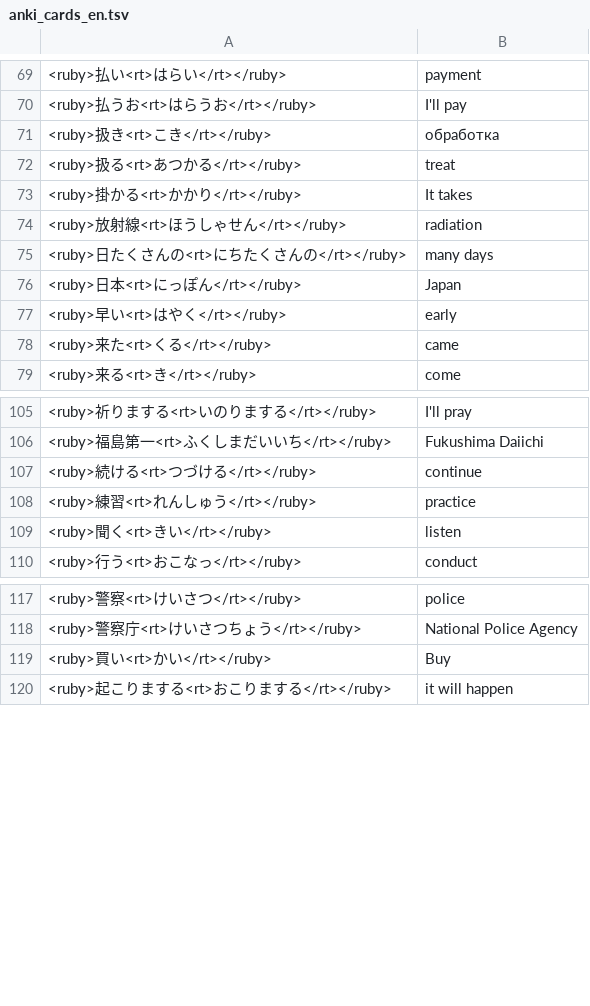
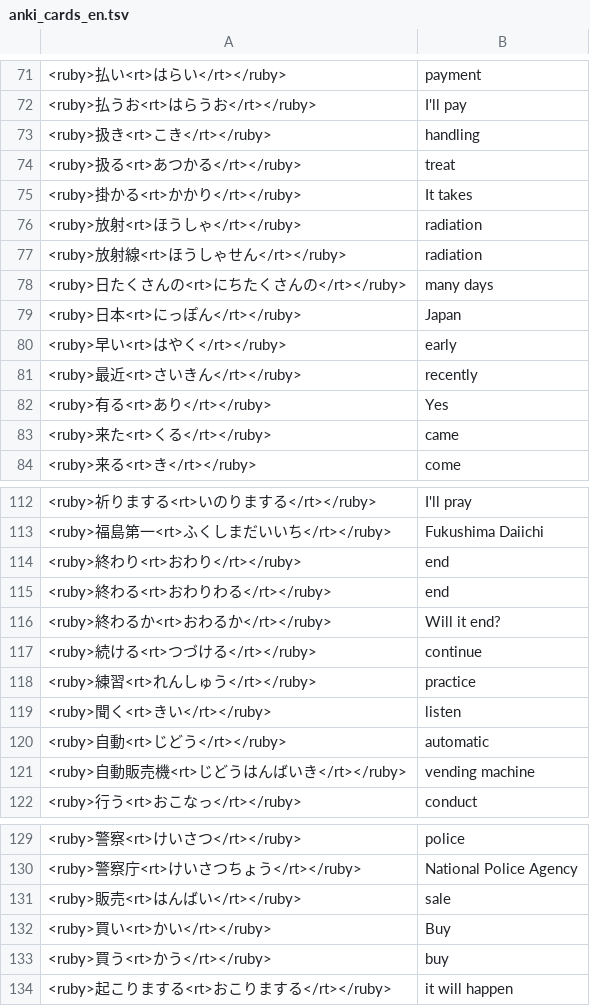
Before and after one commit to vebaev/NHK, a TSV file: docs/anki_cards_en.tsv, drawn as a sheet; only a part is shown, gaps mark what is left out; the diff covers the shown part only.

```diff
--- a/docs/anki_cards_en.tsv
+++ b/docs/anki_cards_en.tsv
@@ -70,5 +72,6 @@
 <ruby>払うお<rt>はらうお</rt></ruby>	I'll pay
-<ruby>扱き<rt>こき</rt></ruby>	обработка
+<ruby>扱き<rt>こき</rt></ruby>	handling
 <ruby>扱る<rt>あつかる</rt></ruby>	treat
 <ruby>掛かる<rt>かかり</rt></ruby>	It takes
+<ruby>放射<rt>ほうしゃ</rt></ruby>	radiation
 <ruby>放射線<rt>ほうしゃせん</rt></ruby>	radiation
@@ -77,2 +80,4 @@
 <ruby>早い<rt>はやく</rt></ruby>	early
+<ruby>最近<rt>さいきん</rt></ruby>	recently
+<ruby>有る<rt>あり</rt></ruby>	Yes
 <ruby>来た<rt>くる</rt></ruby>	came
@@ -106,2 +113,5 @@
 <ruby>福島第一<rt>ふくしまだいいち</rt></ruby>	Fukushima Daiichi
+<ruby>終わり<rt>おわり</rt></ruby>	end
+<ruby>終わる<rt>おわりわる</rt></ruby>	end
+<ruby>終わるか<rt>おわるか</rt></ruby>	Will it end?
 <ruby>続ける<rt>つづける</rt></ruby>	continue
@@ -109,2 +119,4 @@
 <ruby>聞く<rt>きい</rt></ruby>	listen
+<ruby>自動<rt>じどう</rt></ruby>	automatic
+<ruby>自動販売機<rt>じどうはんばいき</rt></ruby>	vending machine
 <ruby>行う<rt>おこなっ</rt></ruby>	conduct
@@ -118,3 +130,5 @@
 <ruby>警察庁<rt>けいさつちょう</rt></ruby>	National Police Agency
+<ruby>販売<rt>はんばい</rt></ruby>	sale
 <ruby>買い<rt>かい</rt></ruby>	Buy
+<ruby>買う<rt>かう</rt></ruby>	buy
 <ruby>起こりまする<rt>おこりまする</rt></ruby>	it will happen
```
Also changed, not shown: 4 added rows and 7 edited cells elsewhere in this file, docs/anki_cards_bg.tsv, 5 other files.
